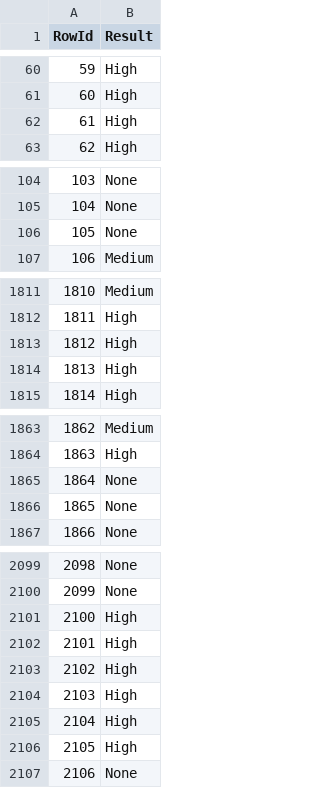
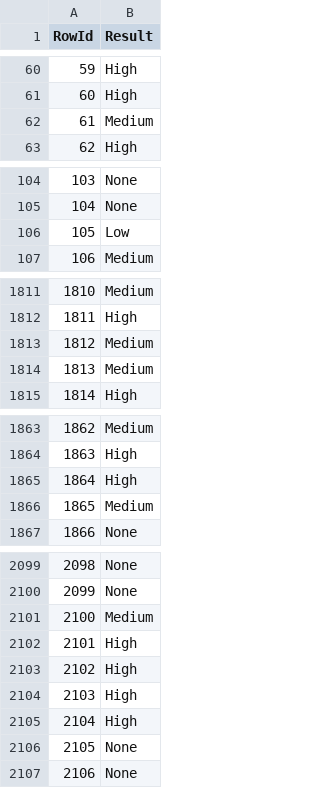
Before and after one commit to mirelois/DaaProjeto, a CSV file: tarefa_2/Pred17.csv, drawn as a sheet; only a part is shown, gaps mark what is left out; the diff covers the shown part only.

```diff
--- a/tarefa_2/Pred17.csv
+++ b/tarefa_2/Pred17.csv
@@ -61,3 +61,3 @@ RowId,Result
 60,High
-61,High
+61,Medium
 62,High
@@ -105,3 +105,3 @@ RowId,Result
 104,None
-105,None
+105,Low
 106,Medium
@@ -1812,4 +1812,4 @@ RowId,Result
 1811,High
-1812,High
-1813,High
+1812,Medium
+1813,Medium
 1814,High
@@ -1864,4 +1864,4 @@ RowId,Result
 1863,High
-1864,None
-1865,None
+1864,High
+1865,Medium
 1866,None
@@ -2100,3 +2100,3 @@ RowId,Result
 2099,None
-2100,High
+2100,Medium
 2101,High
@@ -2105,3 +2105,3 @@ RowId,Result
 2104,High
-2105,High
+2105,None
 2106,None
```
Also changed, not shown: 32 edited cells elsewhere in this file, 2 other files.
